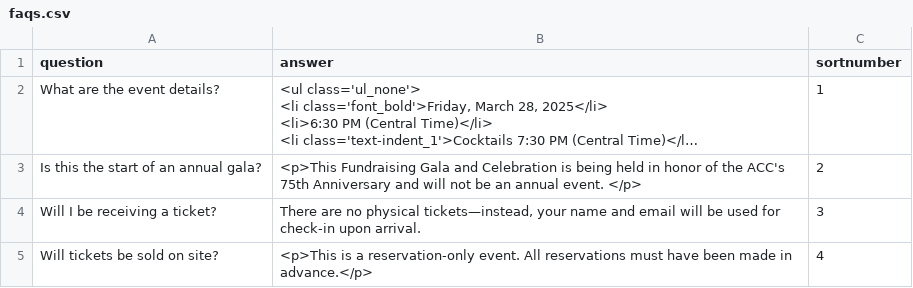
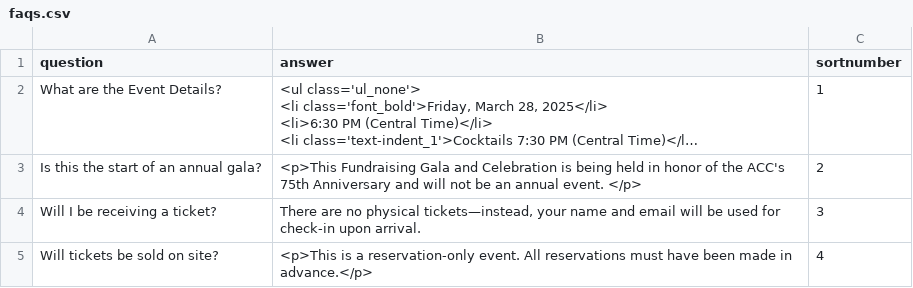
Before and after one commit to ACC-Style/PrototypingACCorg, a CSV file: _data/faqs.csv, drawn as a sheet; only a part is shown; long unchanged cells end in …; the diff names each change by its address in the sheet, - before the commit and + after, or states it on an @@ line.

Commit message:
Update faqs.csv
change

```diff
--- a/_data/faqs.csv
+++ b/_data/faqs.csv
-A2 (question): What are the event details?
+A2 (question): What are the Event Details?
```
